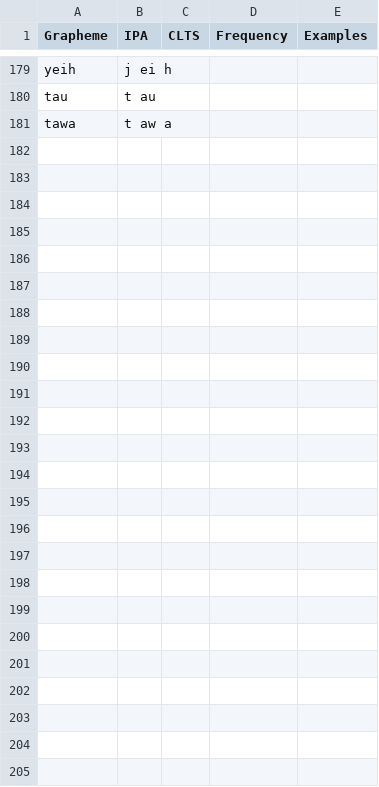
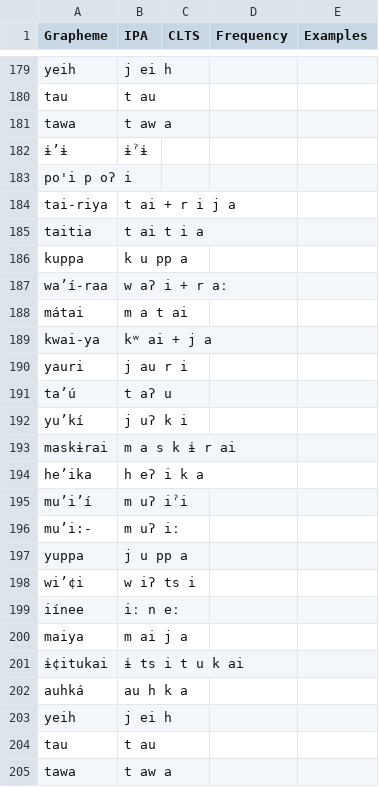
Before and after one commit to lexibank/pharaocoracholaztecan, a TSV file: etc/orthography.tsv, drawn as a sheet; only a part is shown, gaps mark what is left out.

Commit message:
Update orthography.tsv

```diff
--- a/etc/orthography.tsv
+++ b/etc/orthography.tsv
@@ -181 +181,25 @@ tau	t au
 tawa	t aw a			
+ɨ’ɨ	ɨˀɨ						
+po'i p oʔ i				
+tai-riya	t ai + r i j a				
+taitia	t ai t i a				
+kuppa	k u pp a				
+wa’í-raa	w aʔ i + r aː				
+mátai	m a t ai					
+kwai-ya	kʷ ai + j a				
+yauri	j au r i				
+ta’ú	t aʔ u				
+yu’kí	j uʔ k i				
+maskɨrai	m a s k ɨ r ai				
+he’ika	h eʔ i k a				
+mu’i’í	m uʔ iˀi				
+mu’i:-	m uʔ iː				
+yuppa	j u pp a				
+wi’¢i	w iʔ ts i				
+iínee	iː n eː				
+maiya	m ai j a				
+ɨ¢itukai	ɨ ts i t u k ai				
+auhká	au h k a				
+yeih	j ei h				
+tau	t au				
+tawa	t aw a			
```
